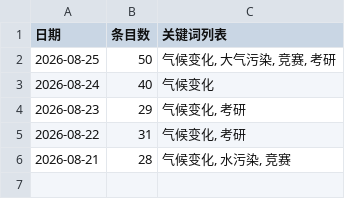
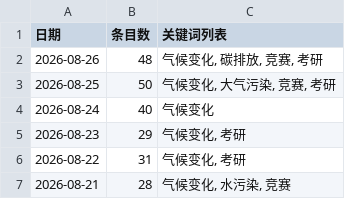
Before and after one commit to black15647/hotspot-radar, a CSV file: docs/data/history.csv, drawn as a sheet; the diff names each change by its address in the sheet, - before the commit and + after, or states it on an @@ line.

```diff
--- a/docs/data/history.csv
+++ b/docs/data/history.csv
+row 2: 2026-08-26 | 48 | 气候变化, 碳排放, 竞赛, 考研
```
Also changed, not shown: 8 other files.
